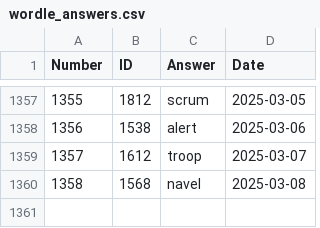
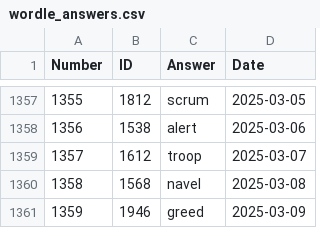
Before and after one commit to nicolas-guerra/PastWordle, a CSV file: wordle_answers.csv, drawn as a sheet; only a part is shown, gaps mark what is left out; the diff names each change by its address in the sheet, - before the commit and + after, or states it on an @@ line.

```diff
--- a/wordle_answers.csv
+++ b/wordle_answers.csv
+row 1361: 1359 | 1946 | greed | 2025-03-09
```
